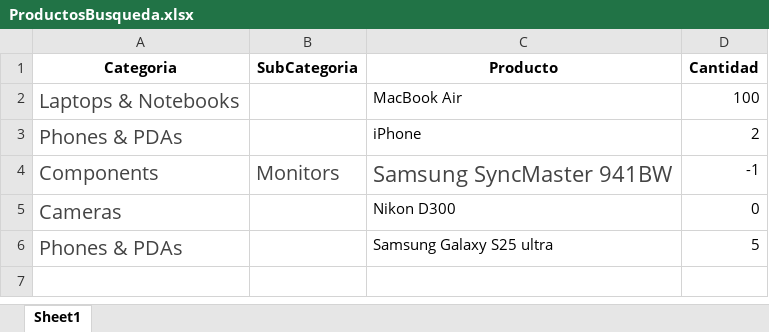
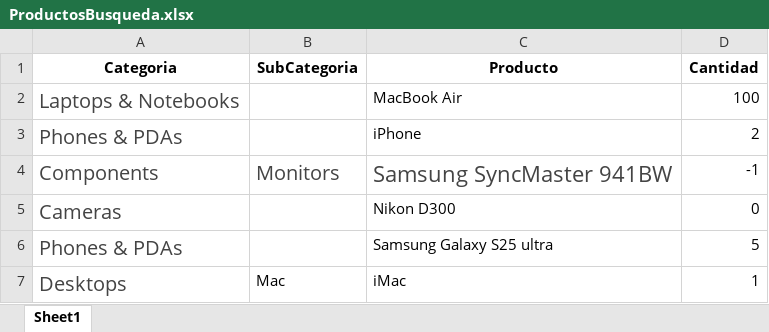
Before and after one commit to NataliaGiraldoA/automatizacionPruebas, an Excel workbook: src/main/resources/ProductosBusqueda.xlsx, sheet Sheet1, drawn as a sheet; values as stored, in another font and other column widths than the file's, no borders; the diff names each change by its address in the sheet, - before the commit and + after, or states it on an @@ line.

```diff
--- a/src/main/resources/ProductosBusqueda.xlsx (sheet Sheet1)
+++ b/src/main/resources/ProductosBusqueda.xlsx (sheet Sheet1)
+row 7: Desktops | Mac | iMac | 1
```
Also changed, not shown: target/classes/ProductosBusqueda.xlsx, 18 other files.
